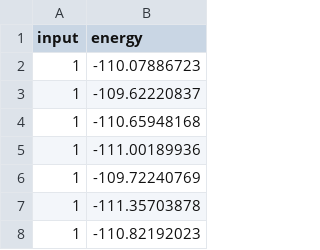
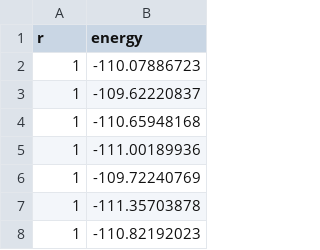
Before and after one commit to foolnotion/atomic-potentials, a CSV file: data/NPT_FCC_1400K_Energy.csv, drawn as a sheet; only a part is shown.

```diff
--- a/data/NPT_FCC_1400K_Energy.csv
+++ b/data/NPT_FCC_1400K_Energy.csv
@@ -1,2 +1,2 @@
-input,energy
+r,energy
 1,-110.07886723
```
Also changed, not shown: 3 other files.
